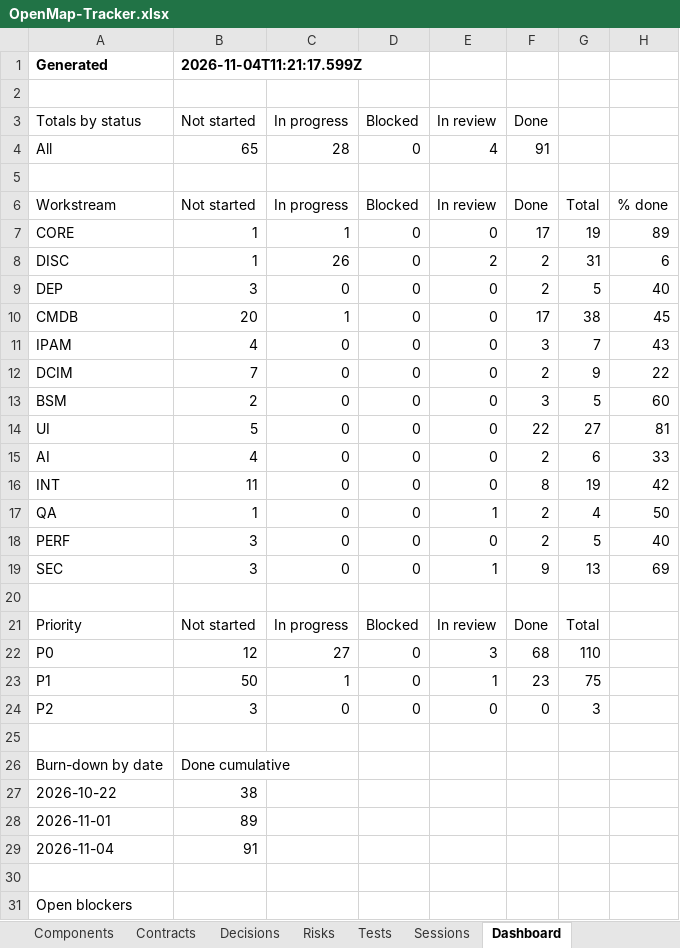
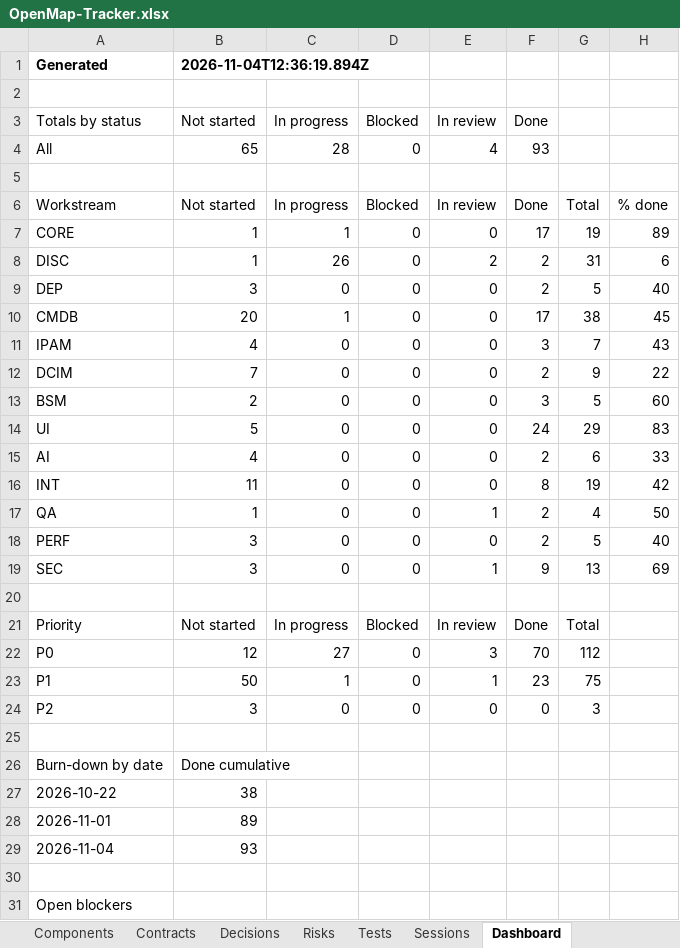
Before and after one commit to zakir80ac/OpenMap, an Excel workbook: tracker/OpenMap-Tracker.xlsx, sheet Dashboard, drawn as a sheet; only a part is shown; values as stored, in another font and other column widths than the file's, no borders; the diff names each change by its address in the sheet, - before the commit and + after, or states it on an @@ line.

```diff
--- a/tracker/OpenMap-Tracker.xlsx (sheet Dashboard)
+++ b/tracker/OpenMap-Tracker.xlsx (sheet Dashboard)
-B1 (Not started): 2026-11-04T11:21:17.599Z
+B1 (Not started): 2026-11-04T12:36:19.894Z
-F4 (Done): 91
+F4 (Done): 93
-F14 (Done): 22
+F14 (Done): 24
-G14: 27
+G14: 29
-H14: 81
+H14: 83
-F22 (Done): 68
+F22 (Done): 70
-G22: 110
+G22: 112
-B29 (Not started): 91
+B29 (Not started): 93
```
Also changed, not shown: sheet Requirements, sheet Tests, sheet Workstreams, sheet Sessions, 16 other files.
